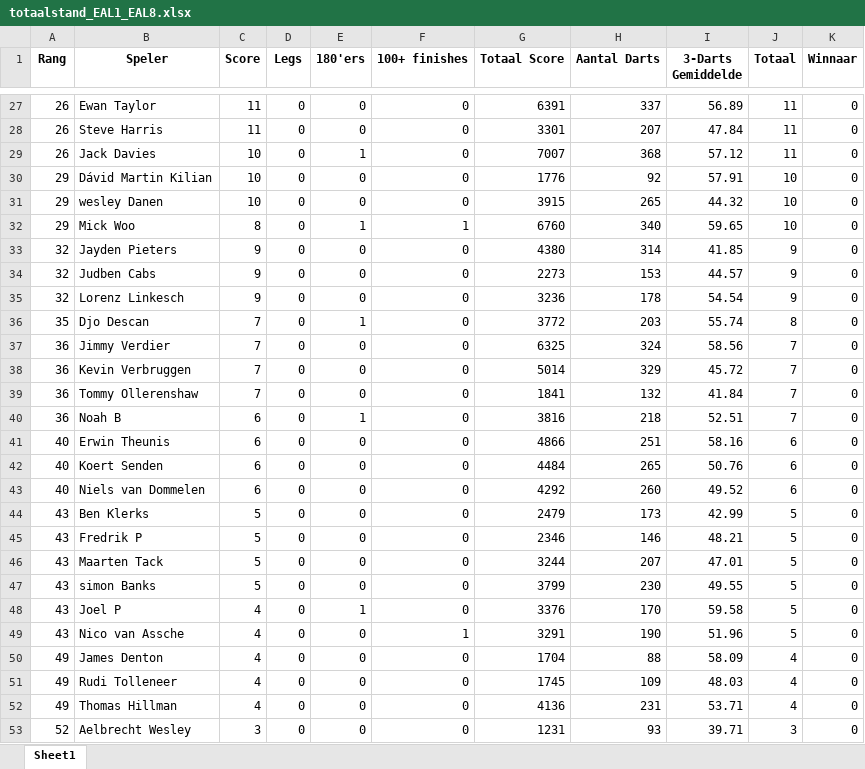
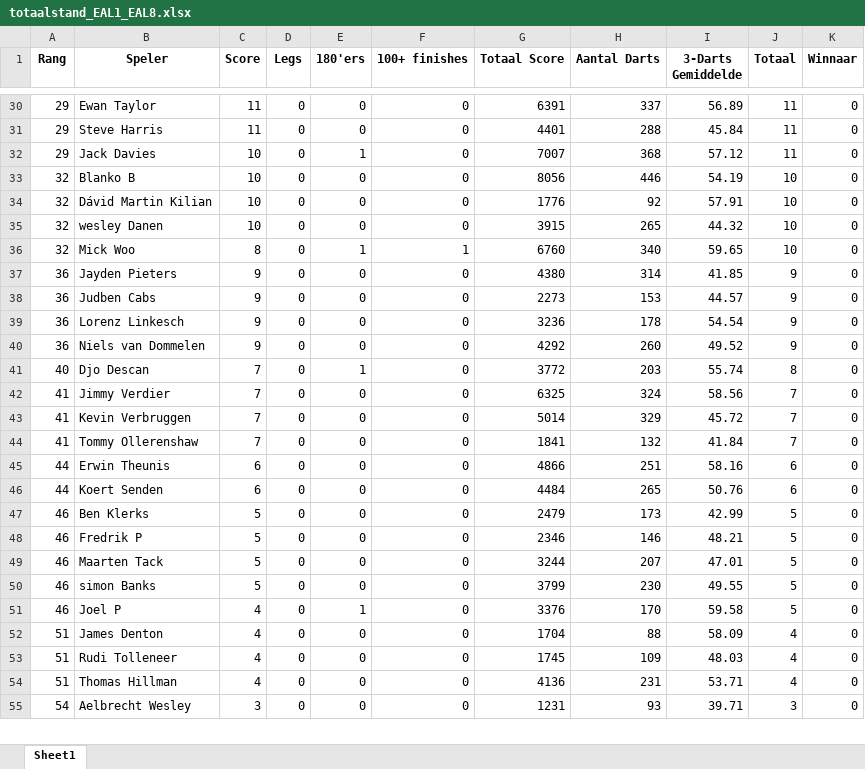
Before and after one commit to yannick-dartcounter/EAL-league, an Excel workbook: totaalstand_EAL1_EAL8.xlsx, sheet Sheet1, drawn as a sheet; only a part is shown, gaps mark what is left out; values as stored, in another font and other column widths than the file's, no borders; removed rows and columns are numbered as before the commit, all else as after; the diff covers the shown part only; the diff names each change by its address in the sheet, - before the commit and + after, or states it on an @@ line.

```diff
--- a/totaalstand_EAL1_EAL8.xlsx (sheet Sheet1)
+++ b/totaalstand_EAL1_EAL8.xlsx (sheet Sheet1)
-A30:A32 (Rang): 26
+A30:A32 (Rang): 29
-G31 (Totaal Score): 3301
+G31 (Totaal Score): 4401
-H31 (Aantal Darts): 207
+H31 (Aantal Darts): 288
-I31 (3-Darts Gemiddelde): 47.84
+I31 (3-Darts Gemiddelde): 45.84
+row 33: 32 | Blanko B | 10 | 0 | 0 | 0 | 8056 | 446 | 54.19 | 10 | 0
-A34:A36 (Rang): 29
+A34:A36 (Rang): 32
-A37:A39 (Rang): 32
+A37:A39 (Rang): 36
+row 40: 36 | Niels van Dommelen | 9 | 0 | 0 | 0 | 4292 | 260 | 49.52 | 9 | 0
-A41 (Rang): 35
+A41 (Rang): 40
-A42:A44 (Rang): 36
+A42:A44 (Rang): 41
-row 40: 36 | Noah B | 6 | 0 | 1 | 0 | 3816 | 218 | 52.51 | 7 | 0
-A45:A46 (Rang): 40
+A45:A46 (Rang): 44
-row 43: 40 | Niels van Dommelen | 6 | 0 | 0 | 0 | 4292 | 260 | 49.52 | 6 | 0
-A47:A51 (Rang): 43
+A47:A51 (Rang): 46
-row 49: 43 | Nico van Assche | 4 | 0 | 0 | 1 | 3291 | 190 | 51.96 | 5 | 0
-A52:A54 (Rang): 49
+A52:A54 (Rang): 51
-A55 (Rang): 52
+A55 (Rang): 54
```
Also changed, not shown: 11 added rows, 9 removed rows and 30 edited cells elsewhere in this sheet.
